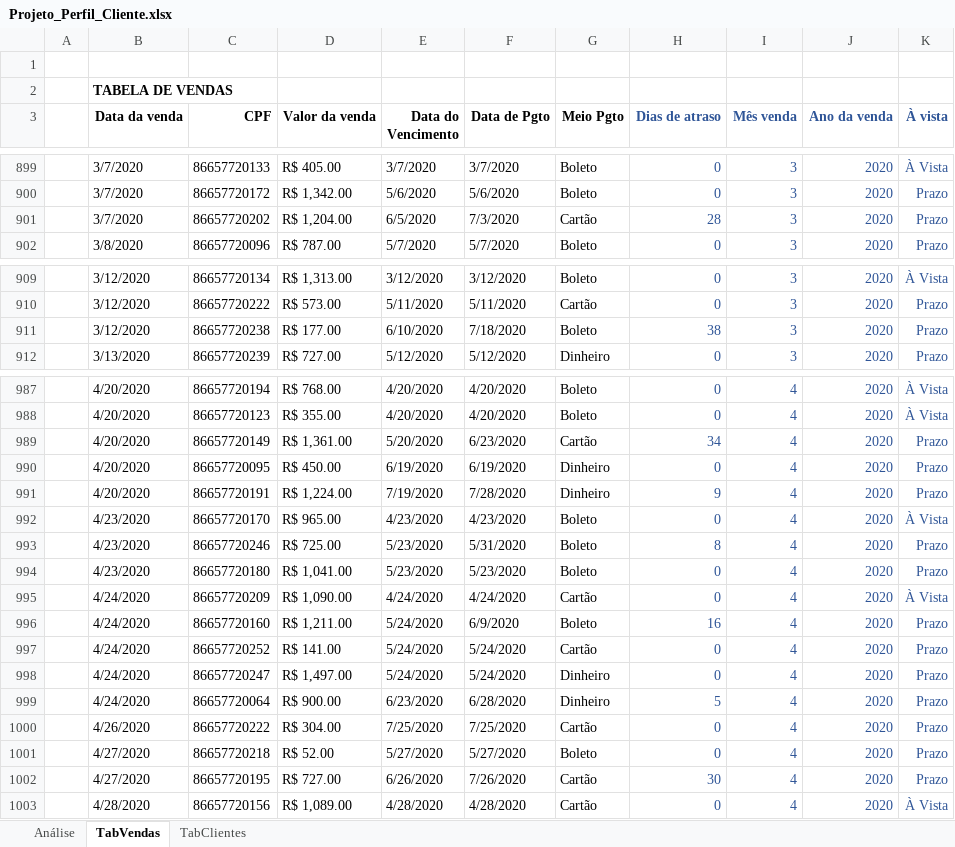
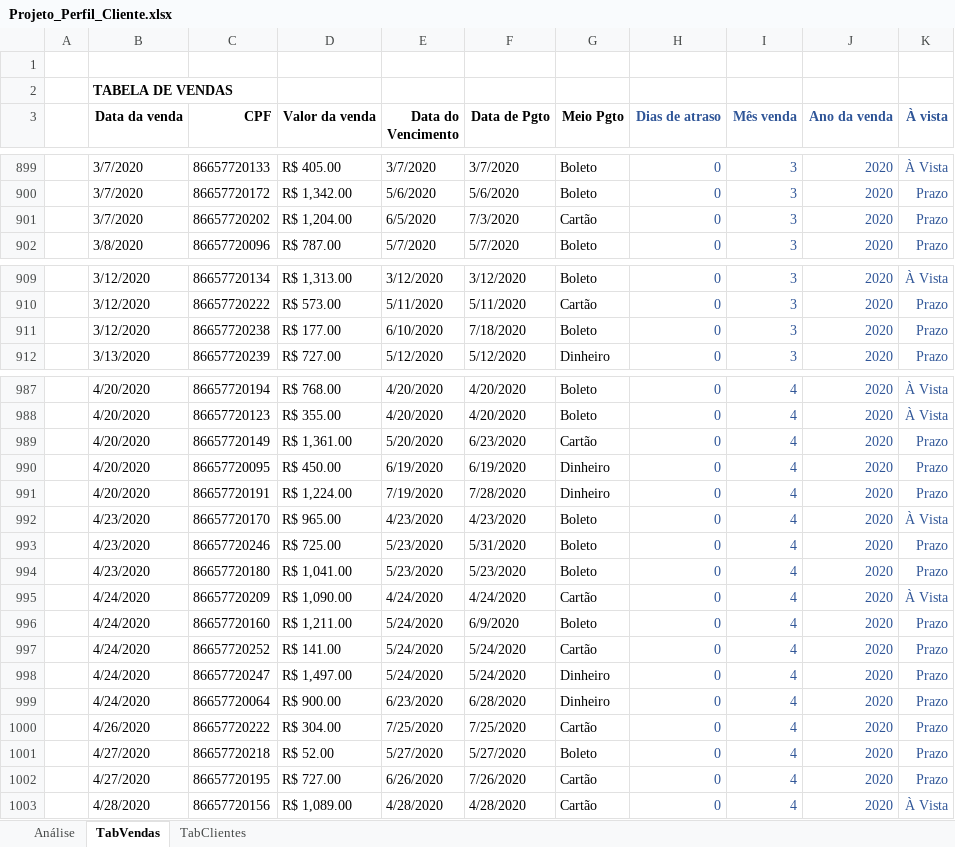
Before and after one commit to Geronimonetto/Projeto_Perfil, an Excel workbook: Projeto_Perfil_Cliente.xlsx, sheet TabVendas, drawn as a sheet; only a part is shown, gaps mark what is left out; values as stored, in another font and other column widths than the file's, no borders; table styles not drawn; the diff covers the shown part only; the diff names each change by its address in the sheet, - before the commit and + after, or states it on an @@ line.

```diff
--- a/Projeto_Perfil_Cliente.xlsx (sheet TabVendas)
+++ b/Projeto_Perfil_Cliente.xlsx (sheet TabVendas)
-H901 (Dias de atraso): 28
+H901 (Dias de atraso): 0
-H911 (Dias de atraso): 38
+H911 (Dias de atraso): 0
-H989 (Dias de atraso): 34
+H989 (Dias de atraso): 0
-H991 (Dias de atraso): 9
+H991 (Dias de atraso): 0
-H993 (Dias de atraso): 8
+H993 (Dias de atraso): 0
-H996 (Dias de atraso): 16
+H996 (Dias de atraso): 0
-H999 (Dias de atraso): 5
+H999 (Dias de atraso): 0
-H1002 (Dias de atraso): 30
+H1002 (Dias de atraso): 0
```
Also changed, not shown: 8 edited cells elsewhere in this sheet, sheet Análise.
